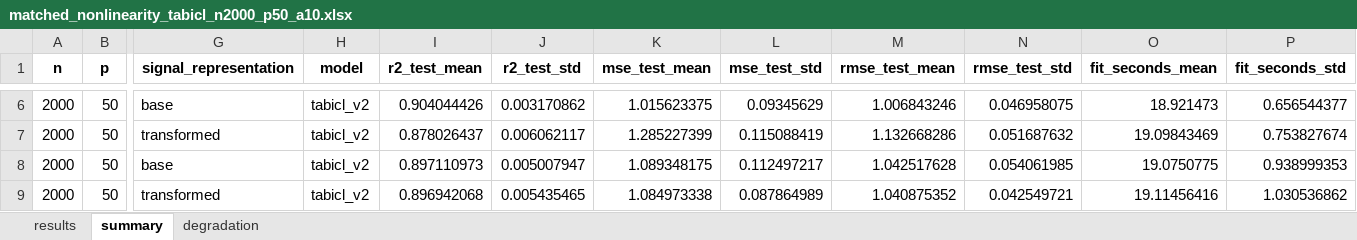
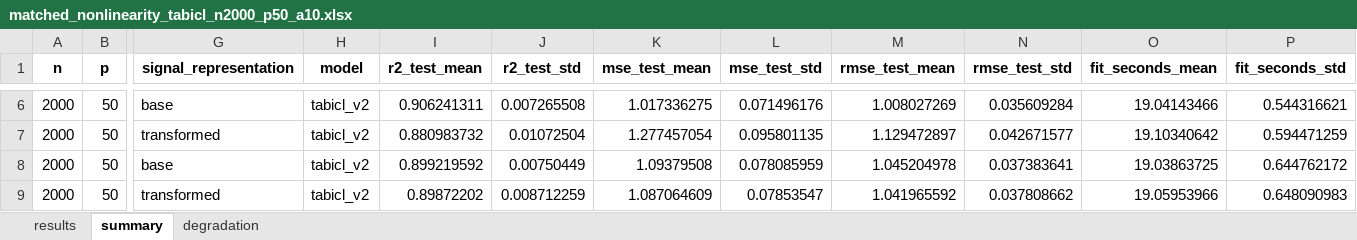
Before and after one commit to ParkerPratt/tabular-transform-research, an Excel workbook: results/matched_nonlinearity_tabicl_n2000_p50_a10.xlsx, sheet summary, drawn as a sheet; only a part is shown, gaps mark what is left out; values as stored, in another font and other column widths than the file's, no borders; the diff covers the shown part only; the diff names each change by its address in the sheet, - before the commit and + after, or states it on an @@ line.

```diff
--- a/results/matched_nonlinearity_tabicl_n2000_p50_a10.xlsx (sheet summary)
+++ b/results/matched_nonlinearity_tabicl_n2000_p50_a10.xlsx (sheet summary)
-I6 (r2_test_mean): 0.904044426
+I6 (r2_test_mean): 0.906241311
-J6 (r2_test_std): 0.003170862
+J6 (r2_test_std): 0.007265508
-K6 (mse_test_mean): 1.015623375
+K6 (mse_test_mean): 1.017336275
-L6 (mse_test_std): 0.09345629
+L6 (mse_test_std): 0.071496176
-M6 (rmse_test_mean): 1.006843246
+M6 (rmse_test_mean): 1.008027269
-N6 (rmse_test_std): 0.046958075
+N6 (rmse_test_std): 0.035609284
-O6 (fit_seconds_mean): 18.921473
+O6 (fit_seconds_mean): 19.04143466
-P6 (fit_seconds_std): 0.656544377
+P6 (fit_seconds_std): 0.544316621
-I7 (r2_test_mean): 0.878026437
+I7 (r2_test_mean): 0.880983732
-J7 (r2_test_std): 0.006062117
+J7 (r2_test_std): 0.01072504
-K7 (mse_test_mean): 1.285227399
+K7 (mse_test_mean): 1.277457054
-L7 (mse_test_std): 0.115088419
+L7 (mse_test_std): 0.095801135
-M7 (rmse_test_mean): 1.132668286
+M7 (rmse_test_mean): 1.129472897
-N7 (rmse_test_std): 0.051687632
+N7 (rmse_test_std): 0.042671577
-O7 (fit_seconds_mean): 19.09843469
+O7 (fit_seconds_mean): 19.10340642
-P7 (fit_seconds_std): 0.753827674
+P7 (fit_seconds_std): 0.594471259
-I8 (r2_test_mean): 0.897110973
+I8 (r2_test_mean): 0.899219592
-J8 (r2_test_std): 0.005007947
+J8 (r2_test_std): 0.00750449
-K8 (mse_test_mean): 1.089348175
+K8 (mse_test_mean): 1.09379508
-L8 (mse_test_std): 0.112497217
+L8 (mse_test_std): 0.078085959
-M8 (rmse_test_mean): 1.042517628
+M8 (rmse_test_mean): 1.045204978
-N8 (rmse_test_std): 0.054061985
+N8 (rmse_test_std): 0.037383641
-O8 (fit_seconds_mean): 19.0750775
+O8 (fit_seconds_mean): 19.03863725
-P8 (fit_seconds_std): 0.938999353
+P8 (fit_seconds_std): 0.644762172
-I9 (r2_test_mean): 0.896942068
+I9 (r2_test_mean): 0.89872202
-J9 (r2_test_std): 0.005435465
+J9 (r2_test_std): 0.008712259
-K9 (mse_test_mean): 1.084973338
+K9 (mse_test_mean): 1.087064609
-L9 (mse_test_std): 0.087864989
+L9 (mse_test_std): 0.07853547
-M9 (rmse_test_mean): 1.040875352
+M9 (rmse_test_mean): 1.041965592
-N9 (rmse_test_std): 0.042549721
+N9 (rmse_test_std): 0.037808662
-O9 (fit_seconds_mean): 19.11456416
+O9 (fit_seconds_mean): 19.05953966
-P9 (fit_seconds_std): 1.030536862
+P9 (fit_seconds_std): 0.648090983
```
Also changed, not shown: 608 edited cells elsewhere in this sheet, sheet results, sheet degradation, 2 other files.
